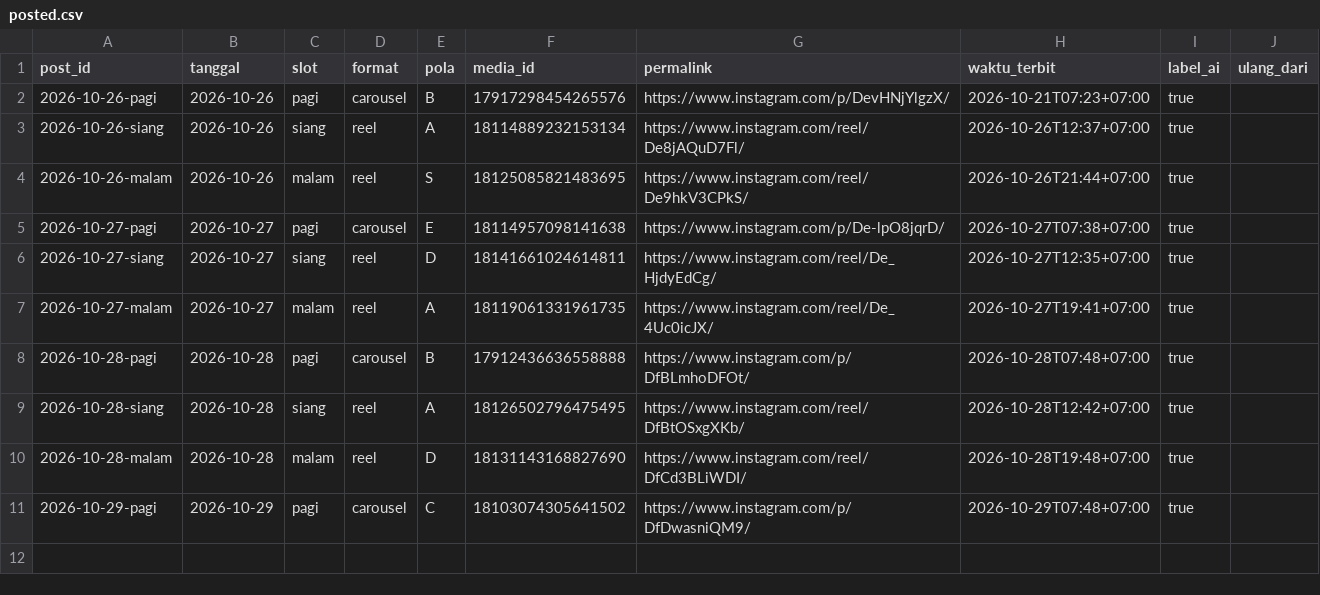
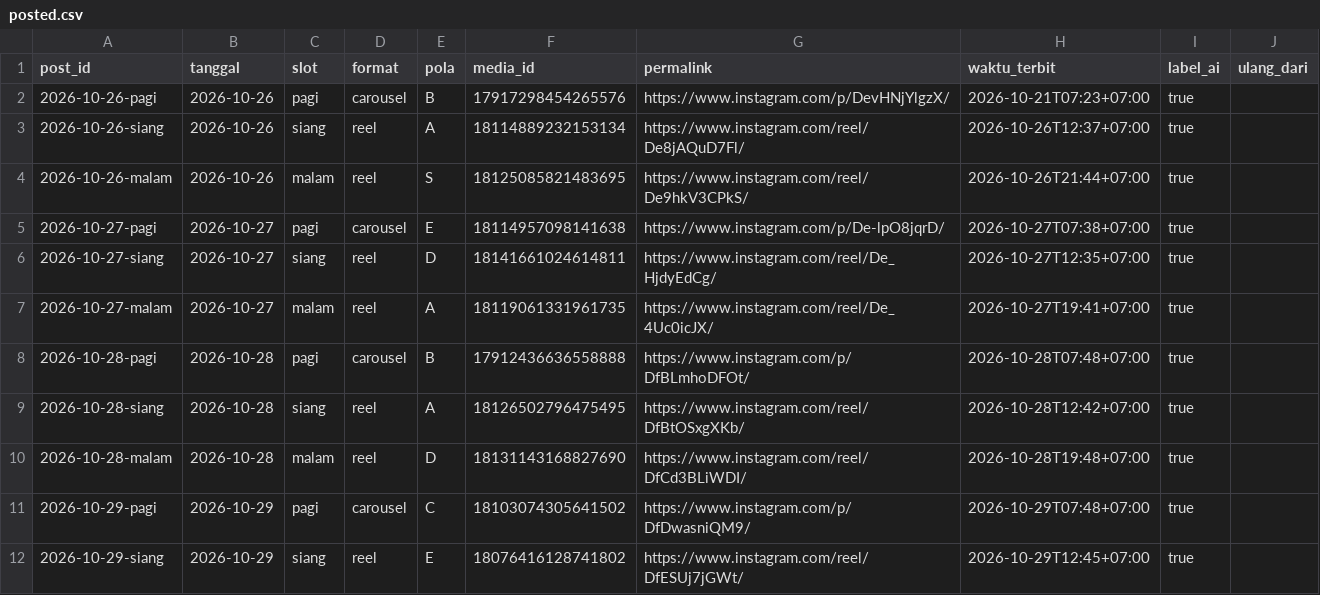
Before and after one commit to Nara-edu26/nara-autopilot, a CSV file: data/posted.csv, drawn as a sheet; the diff names each change by its address in the sheet, - before the commit and + after, or states it on an @@ line.

```diff
--- a/data/posted.csv
+++ b/data/posted.csv
+row 12: 2026-10-29-siang | 2026-10-29 | siang | reel | E | 18076416128741802 | https://www.instagram.com/reel/DfESUj7jGWt/ | 2026-10-29T12:45+07:00 | true
```
